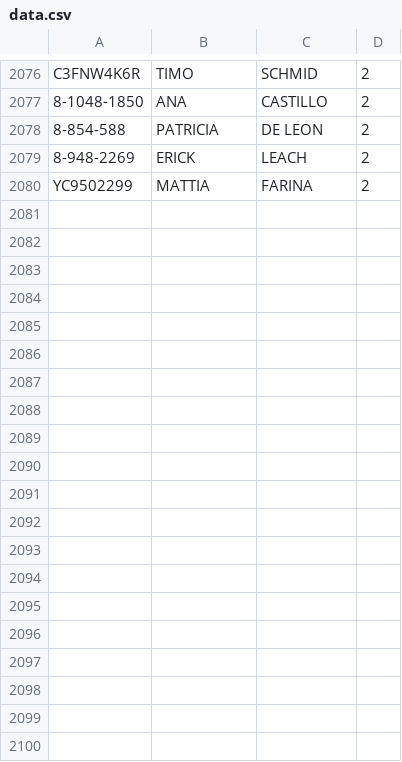
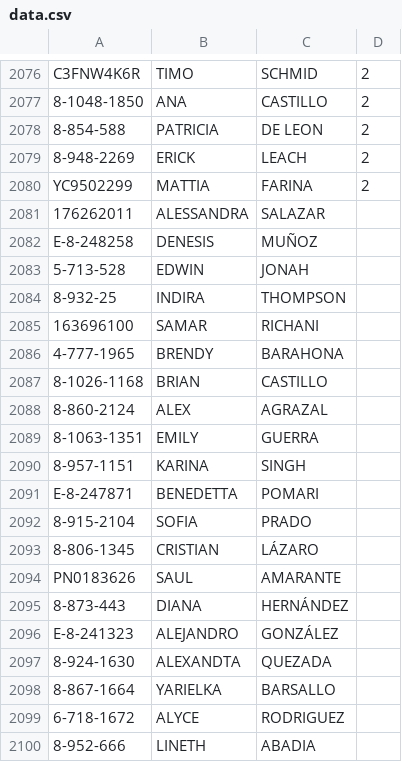
Before and after one commit to Easy-Drive-Consultas/web, a CSV file: data.csv, drawn as a sheet; only a part is shown, gaps mark what is left out; the diff covers the shown part only; the diff names each change by its address in the sheet, - before the commit and + after, or states it on an @@ line.

Commit message:
Add files via upload

```diff
--- a/data.csv
+++ b/data.csv
+row 2081: 176262011 | ALESSANDRA | SALAZAR
+row 2082: E-8-248258 | DENESIS | MUÑOZ
+row 2083: 5-713-528 | EDWIN | JONAH
+row 2084: 8-932-25 | INDIRA | THOMPSON
+row 2085: 163696100 | SAMAR | RICHANI
+row 2086: 4-777-1965 | BRENDY | BARAHONA
+row 2087: 8-1026-1168 | BRIAN | CASTILLO
+row 2088: 8-860-2124 | ALEX | AGRAZAL
+row 2089: 8-1063-1351 | EMILY | GUERRA
+row 2090: 8-957-1151 | KARINA | SINGH
+row 2091: E-8-247871 | BENEDETTA | POMARI
+row 2092: 8-915-2104 | SOFIA | PRADO
+row 2093: 8-806-1345 | CRISTIAN | LÁZARO
+row 2094: PN0183626 | SAUL | AMARANTE
+row 2095: 8-873-443 | DIANA | HERNÁNDEZ
+row 2096: E-8-241323 | ALEJANDRO | GONZÁLEZ
+row 2097: 8-924-1630 | ALEXANDTA | QUEZADA
+row 2098: 8-867-1664 | YARIELKA | BARSALLO
+row 2099: 6-718-1672 | ALYCE | RODRIGUEZ
+row 2100: 8-952-666 | LINETH | ABADIA
```
Also changed, not shown: 20 added rows elsewhere in this file.
